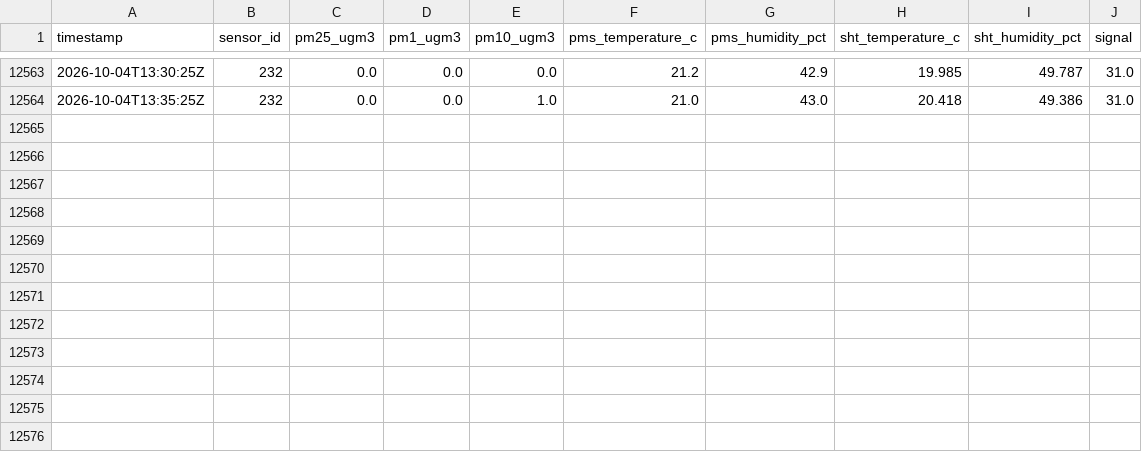
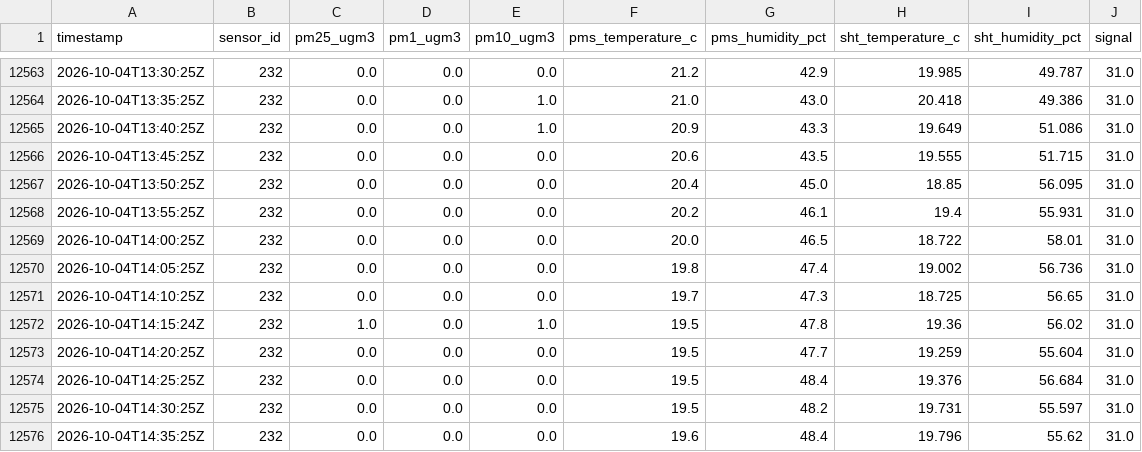
Before and after one commit to cmasudd/HIRI232, a CSV file: data/hiripro-232.csv, drawn as a sheet; only a part is shown, gaps mark what is left out; the diff names each change by its address in the sheet, - before the commit and + after, or states it on an @@ line.

Commit message:
datos: actualización HiriPro 232 2026-10-04 11:37

```diff
--- a/data/hiripro-232.csv
+++ b/data/hiripro-232.csv
+row 12565: 2026-10-04T13:40:25Z | 232 | 0.0 | 0.0 | 1.0 | 20.9 | 43.3 | 19.649 | 51.086 | 31.0
+row 12566: 2026-10-04T13:45:25Z | 232 | 0.0 | 0.0 | 0.0 | 20.6 | 43.5 | 19.555 | 51.715 | 31.0
+row 12567: 2026-10-04T13:50:25Z | 232 | 0.0 | 0.0 | 0.0 | 20.4 | 45.0 | 18.85 | 56.095 | 31.0
+row 12568: 2026-10-04T13:55:25Z | 232 | 0.0 | 0.0 | 0.0 | 20.2 | 46.1 | 19.4 | 55.931 | 31.0
+row 12569: 2026-10-04T14:00:25Z | 232 | 0.0 | 0.0 | 0.0 | 20.0 | 46.5 | 18.722 | 58.01 | 31.0
+row 12570: 2026-10-04T14:05:25Z | 232 | 0.0 | 0.0 | 0.0 | 19.8 | 47.4 | 19.002 | 56.736 | 31.0
+row 12571: 2026-10-04T14:10:25Z | 232 | 0.0 | 0.0 | 0.0 | 19.7 | 47.3 | 18.725 | 56.65 | 31.0
+row 12572: 2026-10-04T14:15:24Z | 232 | 1.0 | 0.0 | 1.0 | 19.5 | 47.8 | 19.36 | 56.02 | 31.0
+row 12573: 2026-10-04T14:20:25Z | 232 | 0.0 | 0.0 | 0.0 | 19.5 | 47.7 | 19.259 | 55.604 | 31.0
+row 12574: 2026-10-04T14:25:25Z | 232 | 0.0 | 0.0 | 0.0 | 19.5 | 48.4 | 19.376 | 56.684 | 31.0
+row 12575: 2026-10-04T14:30:25Z | 232 | 0.0 | 0.0 | 0.0 | 19.5 | 48.2 | 19.731 | 55.597 | 31.0
+row 12576: 2026-10-04T14:35:25Z | 232 | 0.0 | 0.0 | 0.0 | 19.6 | 48.4 | 19.796 | 55.62 | 31.0
```
